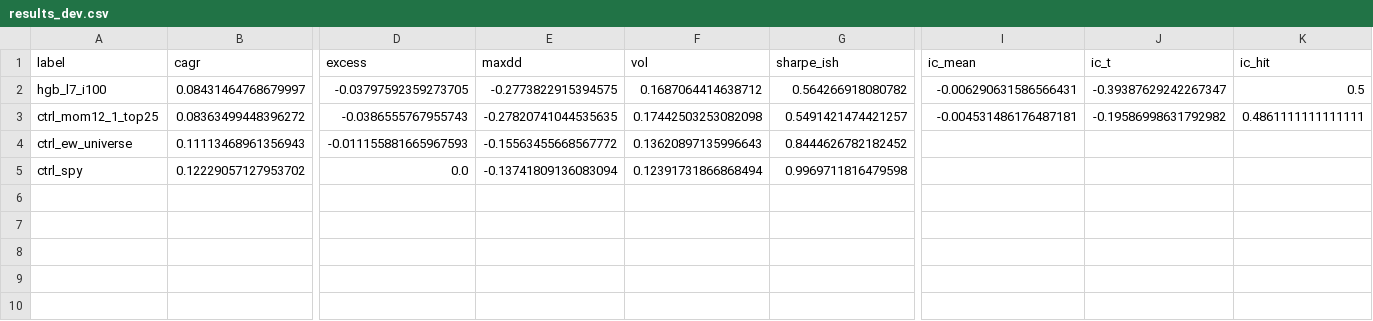
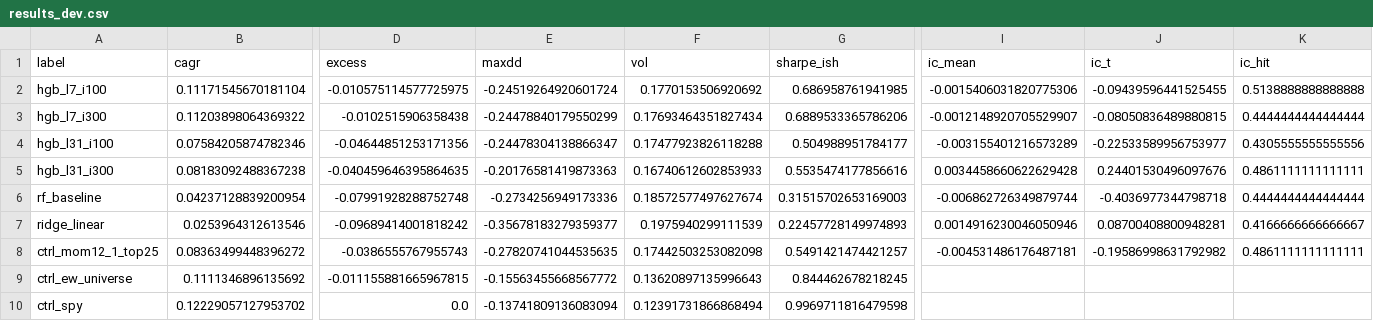
Before and after one commit to albertjoseph0/alpha, a CSV file: research/round5/m11_tree_ranker/results_dev.csv, drawn as a sheet; only a part is shown, gaps mark what is left out; addresses are those after the commit; rows hold the shown columns only; the diff names each change by its address in the sheet, - before the commit and + after, or states it on an @@ line.

```diff
--- a/research/round5/m11_tree_ranker/results_dev.csv
+++ b/research/round5/m11_tree_ranker/results_dev.csv
-B2 (cagr): 0.08431464768679997
+B2 (cagr): 0.11171545670181104
-D2 (excess): -0.03797592359273705
+D2 (excess): -0.010575114577725975
-E2 (maxdd): -0.2773822915394575
+E2 (maxdd): -0.24519264920601724
-F2 (vol): 0.1687064414638712
+F2 (vol): 0.1770153506920692
-G2 (sharpe_ish): 0.564266918080782
+G2 (sharpe_ish): 0.686958761941985
-I2 (ic_mean): -0.006290631586566431
+I2 (ic_mean): -0.0015406031820775306
-J2 (ic_t): -0.39387629242267347
+J2 (ic_t): -0.09439596441525455
-K2 (ic_hit): 0.5
+K2 (ic_hit): 0.5138888888888888
+row 3: hgb_l7_i300 | 0.11203898064369322 | -0.0102515906358438 | -0.24478840179550299 | 0.17693464351827434 | 0.6889533365786206 | -0.0012148920705529907 | -0.08050836489880815 | 0.4444444444444444
+row 4: hgb_l31_i100 | 0.07584205874782346 | -0.04644851253171356 | -0.24478304138866347 | 0.17477923826118288 | 0.504988951784177 | -0.003155401216573289 | -0.22533589956753977 | 0.4305555555555556
+row 5: hgb_l31_i300 | 0.08183092488367238 | -0.040459646395864635 | -0.20176581419873363 | 0.16740612602853933 | 0.5535474177856616 | 0.0034458660622629428 | 0.24401530496097676 | 0.4861111111111111
+row 6: rf_baseline | 0.04237128839200954 | -0.07991928288752748 | -0.2734256949173336 | 0.18572577497627674 | 0.31515702653169003 | -0.006862726349879744 | -0.4036977344798718 | 0.4444444444444444
+row 7: ridge_linear | 0.0253964312613546 | -0.09689414001818242 | -0.35678183279359377 | 0.1975940299111539 | 0.22457728149974893 | 0.0014916230046050946 | 0.08700408800948281 | 0.4166666666666667
-B9 (cagr): 0.11113468961356943
+B9 (cagr): 0.1111346896135692
-D9 (excess): -0.011155881665967593
+D9 (excess): -0.011155881665967815
-G9 (sharpe_ish): 0.8444626782182452
+G9 (sharpe_ish): 0.844462678218245
```
Also changed, not shown: research/round5/m11_tree_ranker/bt_dev_ew.csv, research/round5/m11_tree_ranker/configs_log.csv, 17 other files.
